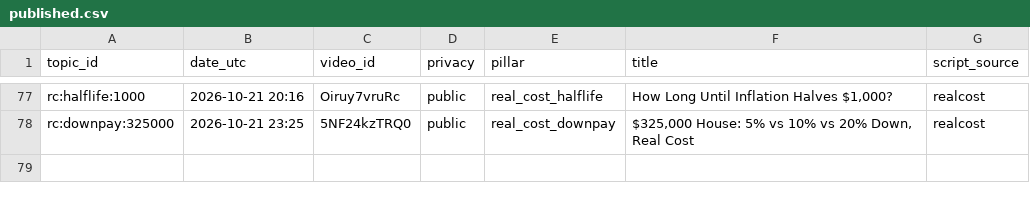
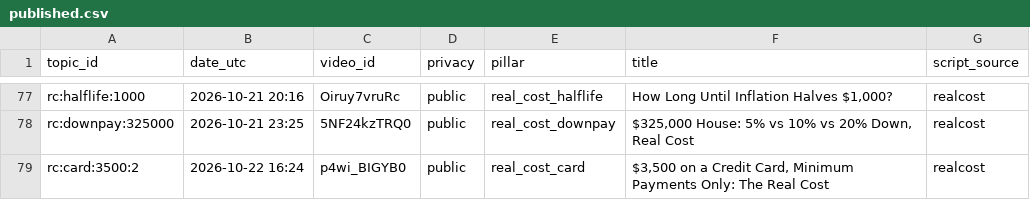
Before and after one commit to olgunkadirgulhan/debtlab-ai, a CSV file: youtube/published.csv, drawn as a sheet; only a part is shown, gaps mark what is left out; the diff names each change by its address in the sheet, - before the commit and + after, or states it on an @@ line.

```diff
--- a/youtube/published.csv
+++ b/youtube/published.csv
+row 79: rc:card:3500:2 | 2026-10-22 16:24 | p4wi_BIGYB0 | public | real_cost_card | $3,500 on a Credit Card, Minimum Payments Only: The Real Cost | realcost
```
Also changed, not shown: 1 other file.
